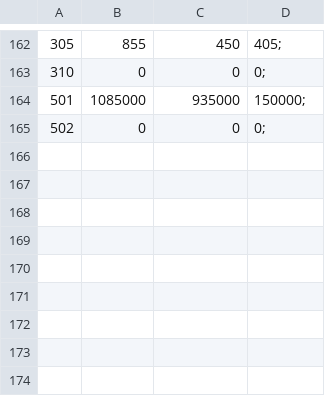
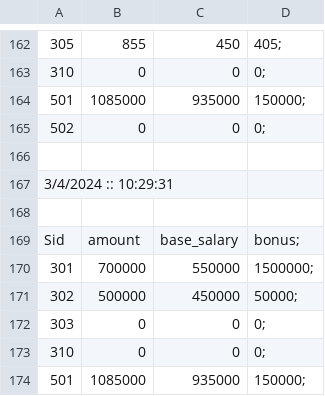
Before and after one commit to DarshanChandegara/EmployeeDatabase, a CSV file: EmployeeDatabase/BackUp/Salary.csv, drawn as a sheet; only a part is shown, gaps mark what is left out; the diff names each change by its address in the sheet, - before the commit and + after, or states it on an @@ line.

```diff
--- a/EmployeeDatabase/BackUp/Salary.csv
+++ b/EmployeeDatabase/BackUp/Salary.csv
+row 166: (empty)
+row 167: 3/4/2024 :: 10:29:31
+row 168: (empty)
+row 169: Sid | amount | base_salary | bonus;
+row 170: 301 | 700000 | 550000 | 1500000;
+row 171: 302 | 500000 | 450000 | 50000;
+row 172: 303 | 0 | 0 | 0;
+row 173: 310 | 0 | 0 | 0;
+row 174: 501 | 1085000 | 935000 | 150000;
```
Also changed, not shown: EmployeeDatabase/BackUp/Department.csv, EmployeeDatabase/BackUp/Employee.csv, 20 other files.
